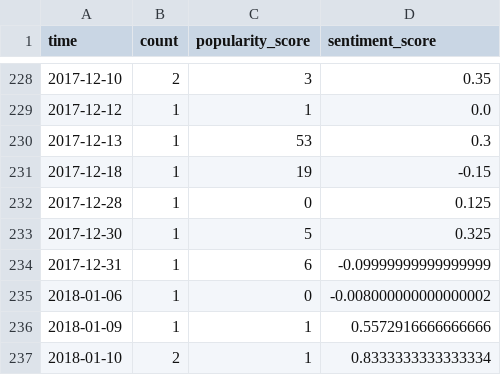
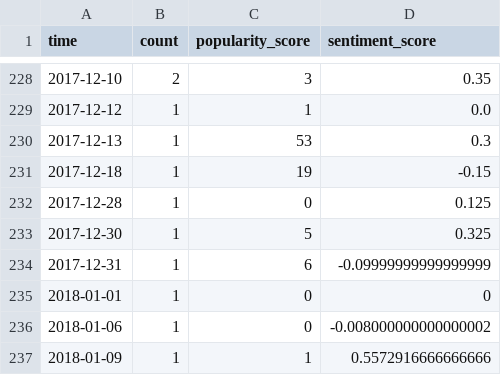
Before and after one commit to robin-ramos/cats-of-bgc, a CSV file: catsofbgc.csv, drawn as a sheet; only a part is shown, gaps mark what is left out; the shorter side is filled out with more unchanged rows; the diff names each change by its address in the sheet, - before the commit and + after, or states it on an @@ line.

```diff
--- a/catsofbgc.csv
+++ b/catsofbgc.csv
+row 235: 2018-01-01 | 1 | 0 | 0
```
Also changed, not shown: 3 other files.
